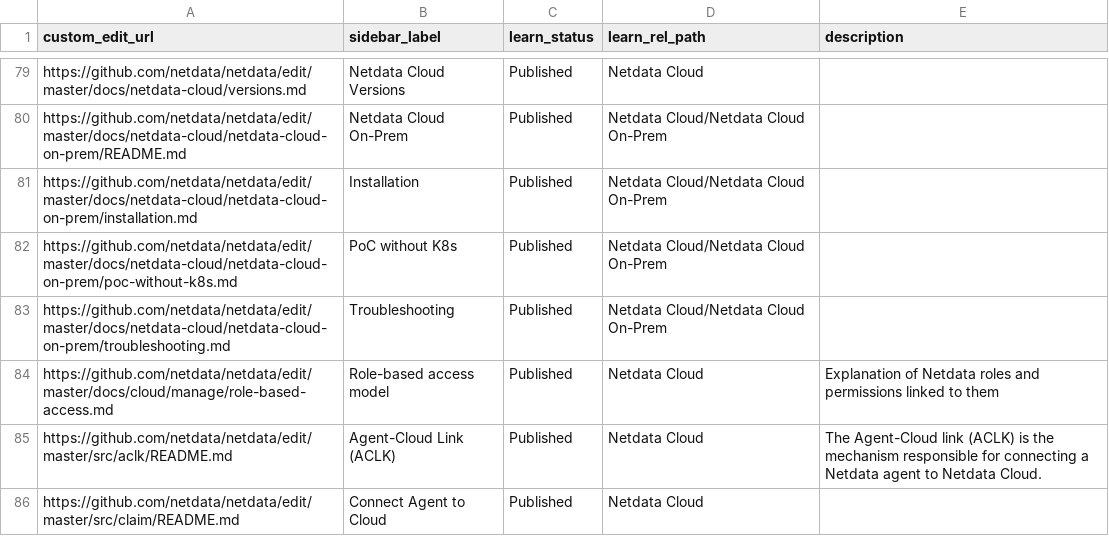
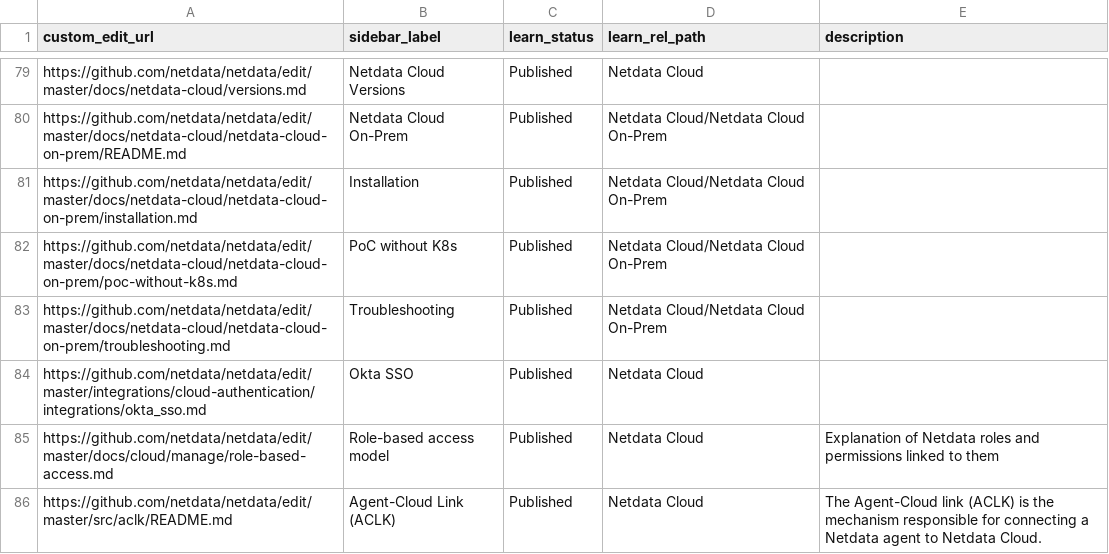
Before and after one commit to netdata/learn, a TSV file: map.tsv, drawn as a sheet; only a part is shown, gaps mark what is left out; the shorter side is filled out with more unchanged rows; the diff names each change by its address in the sheet, - before the commit and + after, or states it on an @@ line.

Commit message:
add okta

```diff
--- a/map.tsv
+++ b/map.tsv
+row 84: https://github.com/netdata/netdata/edit/master/integrations/cloud-authentication/integrations/okta_sso.md | Okta SSO | Published | Netdata Cloud
```
